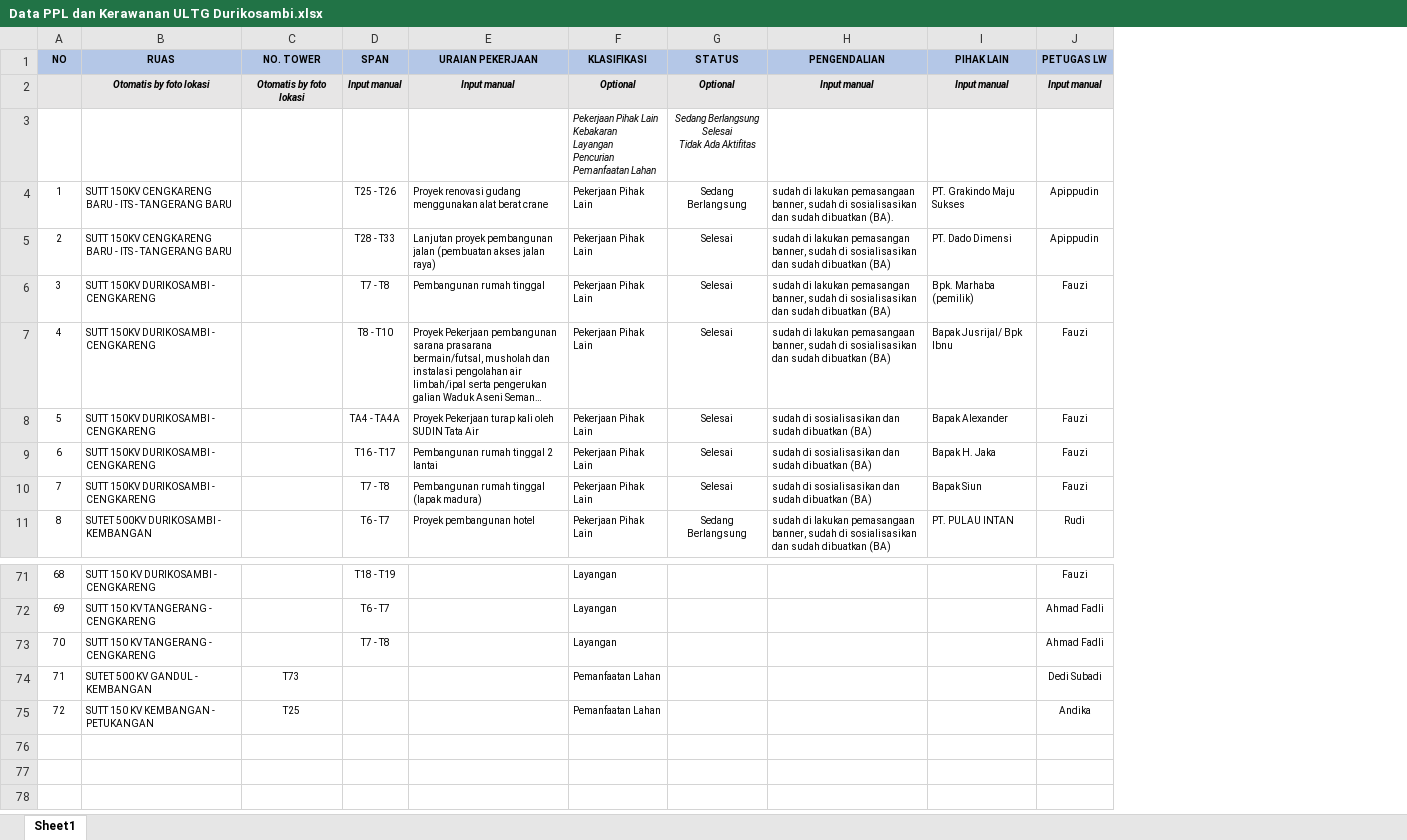
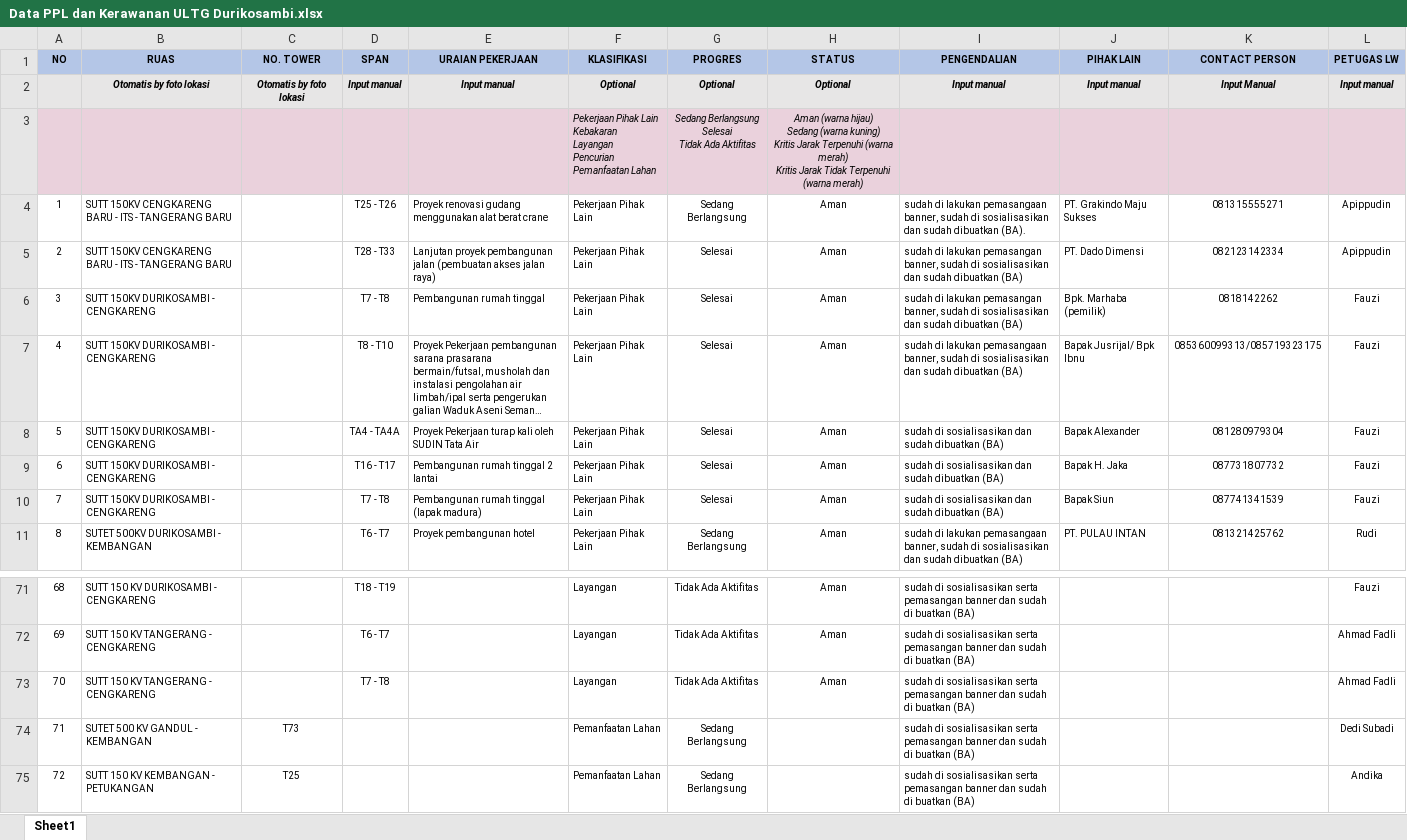
Before and after one commit to Dhanuuwrdhn/sitower, an Excel workbook: Data PPL dan Kerawanan ULTG Durikosambi.xlsx, sheet Sheet1, drawn as a sheet; only a part is shown, gaps mark what is left out; long unchanged cells end in …; values as stored, in another font and other column widths than the file's, no borders; charts and pictures not drawn; addresses are those after the commit; ↵ is a line break in a cell; the diff covers the shown part only; the diff names each change by its address in the sheet, - before the commit and + after, or states it on an @@ line.

```diff
--- a/Data PPL dan Kerawanan ULTG Durikosambi.xlsx (sheet Sheet1)
+++ b/Data PPL dan Kerawanan ULTG Durikosambi.xlsx (sheet Sheet1)
+column H (STATUS), rows 2-11: Optional | Aman (warna hijau) ↵ Sedang (warna kuning) ↵ Kritis Jarak Terpenuhi (warna merah) ↵ Kritis Jarak Tidak Terpenuhi (warna merah) | Aman | Aman | Aman | Aman | Aman | Aman | Aman | Aman; rows 71-73: all Aman
+column K (CONTACT PERSON), rows 2-11: Input Manual |  | 081315555271 | 082123142334 | 0818142262 | 085360099313/085719323175 | 081280979304 | 087731807732 | 087741341539 | 081321425762
-G1: STATUS
+G1: PROGRES
-A3:G3 fill: none
+A3:G3 fill: #EAD1DC
-I3:J3 fill: none
+I3:J3 fill: #EAD1DC
-L3 fill: none
+L3 fill: #EAD1DC
-G71:G73 (PROGRES): (empty)
+G71:G73 (PROGRES): Tidak Ada Aktifitas
-I71:I75 (PENGENDALIAN): (empty)
+I71:I75 (PENGENDALIAN): sudah di sosialisasikan serta pemasangan banner dan sudah di buatkan (BA)
-G74:G75 (PROGRES): (empty)
+G74:G75 (PROGRES): Sedang Berlangsung
```
Also changed, not shown: 54 edited cells elsewhere in this sheet, charts or pictures.
